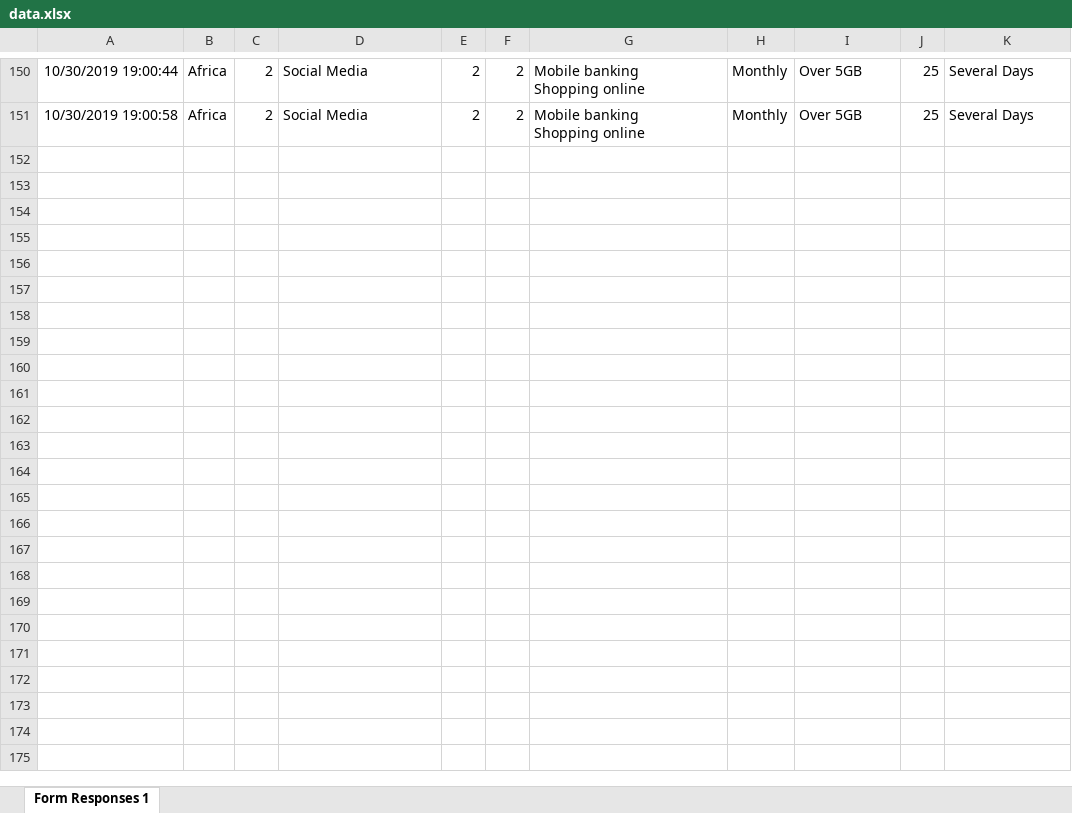
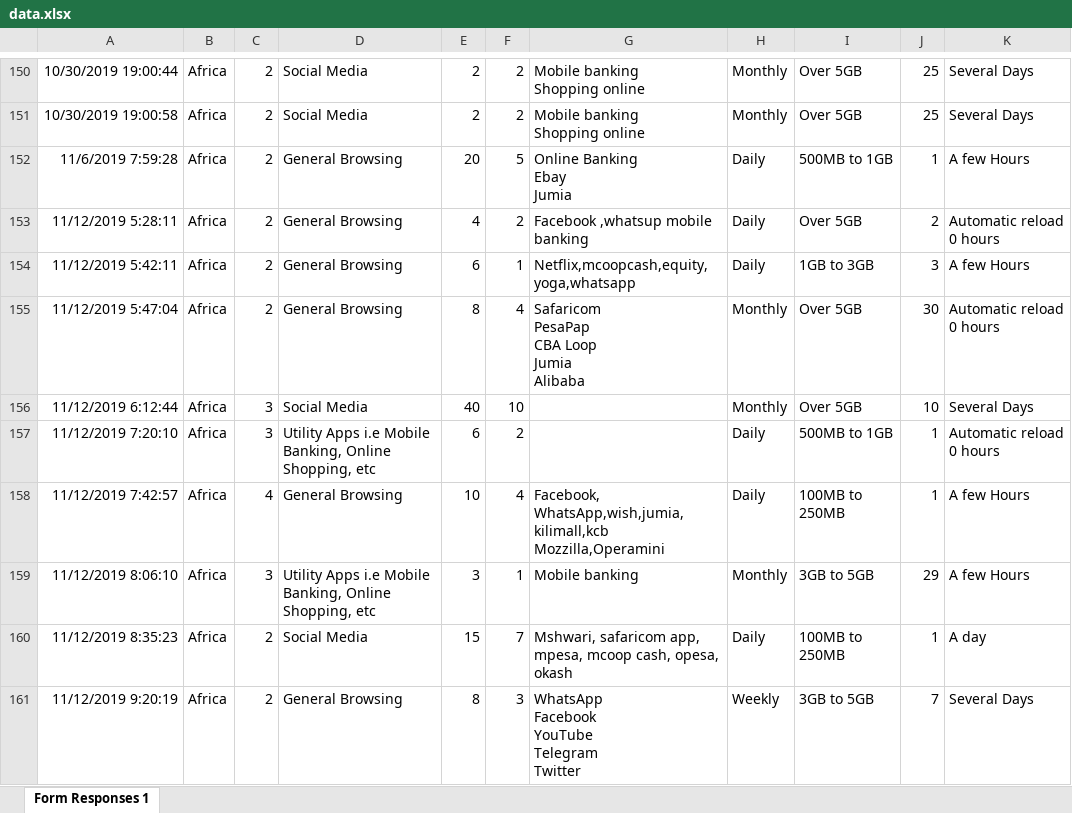
Before and after one commit to Timkey/datapot, an Excel workbook: data/data.xlsx, sheet Form Responses 1, drawn as a sheet; only a part is shown, gaps mark what is left out; values as stored, in another font and other column widths than the file's, no borders; charts and pictures not drawn; ↵ is a line break in a cell; the diff covers the shown part only; the diff names each change by its address in the sheet, - before the commit and + after, or states it on an @@ line.

Commit message:
more data 231 responses + previous backup

```diff
--- a/data/data.xlsx (sheet Form Responses 1)
+++ b/data/data.xlsx (sheet Form Responses 1)
+row 152: 11/6/2019 7:59:28 | Africa | 2 | General Browsing | 20 | 5 | Online Banking ↵ Ebay ↵ Jumia | Daily | 500MB to 1GB | 1 | A few Hours
+row 153: 11/12/2019 5:28:11 | Africa | 2 | General Browsing | 4 | 2 | Facebook ,whatsup mobile banking | Daily | Over 5GB | 2 | Automatic reload 0 hours
+row 154: 11/12/2019 5:42:11 | Africa | 2 | General Browsing | 6 | 1 | Netflix,mcoopcash,equity,yoga,whatsapp | Daily | 1GB to 3GB | 3 | A few Hours
+row 155: 11/12/2019 5:47:04 | Africa | 2 | General Browsing | 8 | 4 | Safaricom ↵ PesaPap ↵ CBA Loop ↵ Jumia ↵ Alibaba | Monthly | Over 5GB | 30 | Automatic reload 0 hours
+row 156: 11/12/2019 6:12:44 | Africa | 3 | Social Media | 40 | 10 |  | Monthly | Over 5GB | 10 | Several Days
+row 157: 11/12/2019 7:20:10 | Africa | 3 | Utility Apps i.e Mobile Banking, Online Shopping, etc | 6 | 2 |  | Daily | 500MB to 1GB | 1 | Automatic reload 0 hours
+row 158: 11/12/2019 7:42:57 | Africa | 4 | General Browsing | 10 | 4 | Facebook, WhatsApp,wish,jumia,kilimall,kcb ↵ Mozzilla,Operamini | Daily | 100MB to 250MB | 1 | A few Hours
+row 159: 11/12/2019 8:06:10 | Africa | 3 | Utility Apps i.e Mobile Banking, Online Shopping, etc | 3 | 1 | Mobile banking | Monthly | 3GB to 5GB | 29 | A few Hours
+row 160: 11/12/2019 8:35:23 | Africa | 2 | Social Media | 15 | 7 | Mshwari, safaricom app, mpesa, mcoop cash, opesa, okash | Daily | 100MB to 250MB | 1 | A day
+row 161: 11/12/2019 9:20:19 | Africa | 2 | General Browsing | 8 | 3 | WhatsApp ↵ Facebook ↵ YouTube ↵ Telegram ↵ Twitter | Weekly | 3GB to 5GB | 7 | Several Days
```
Also changed, not shown: 71 added rows elsewhere in this sheet, data/data_old.xlsx, 2 other files.
